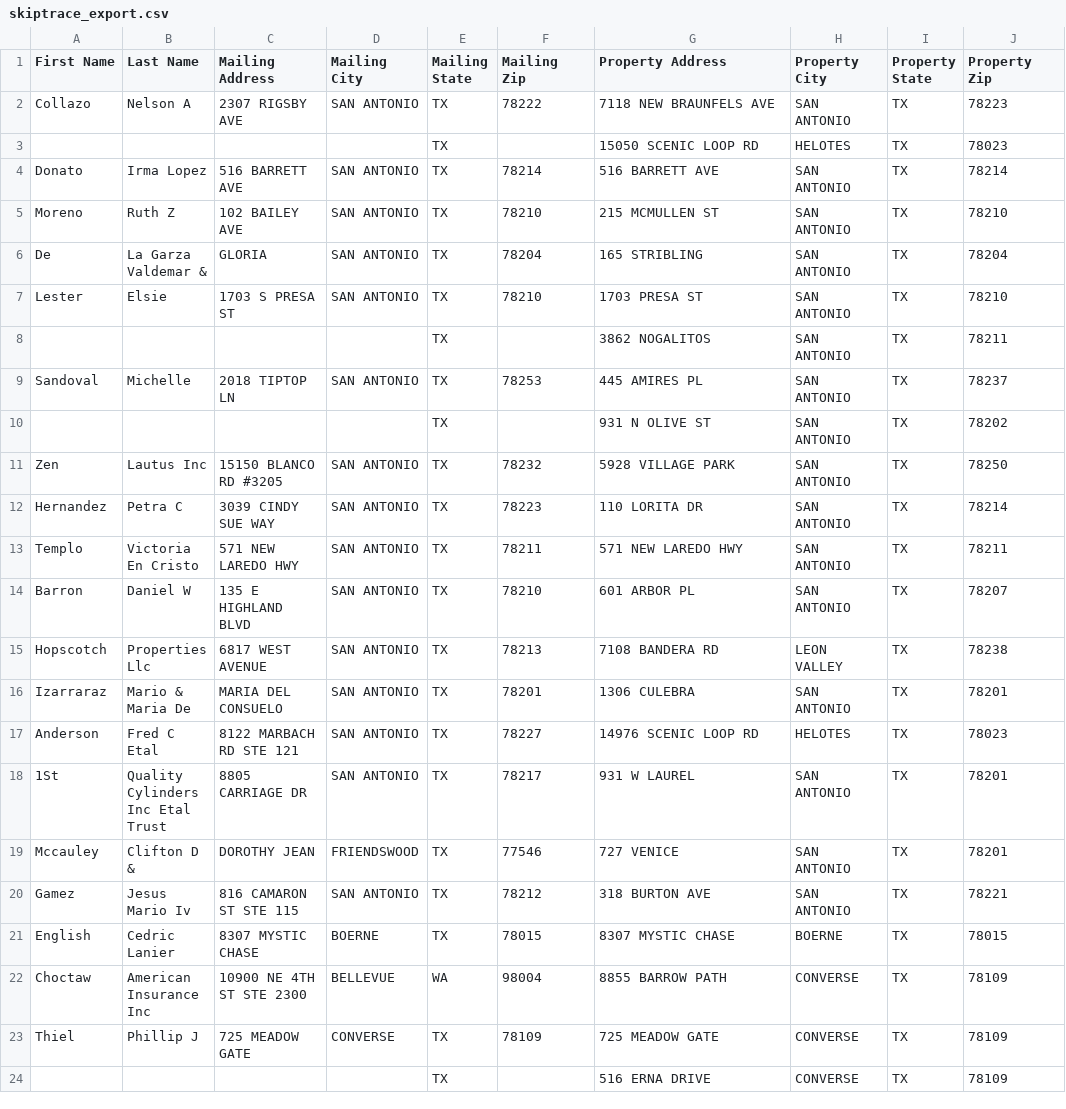
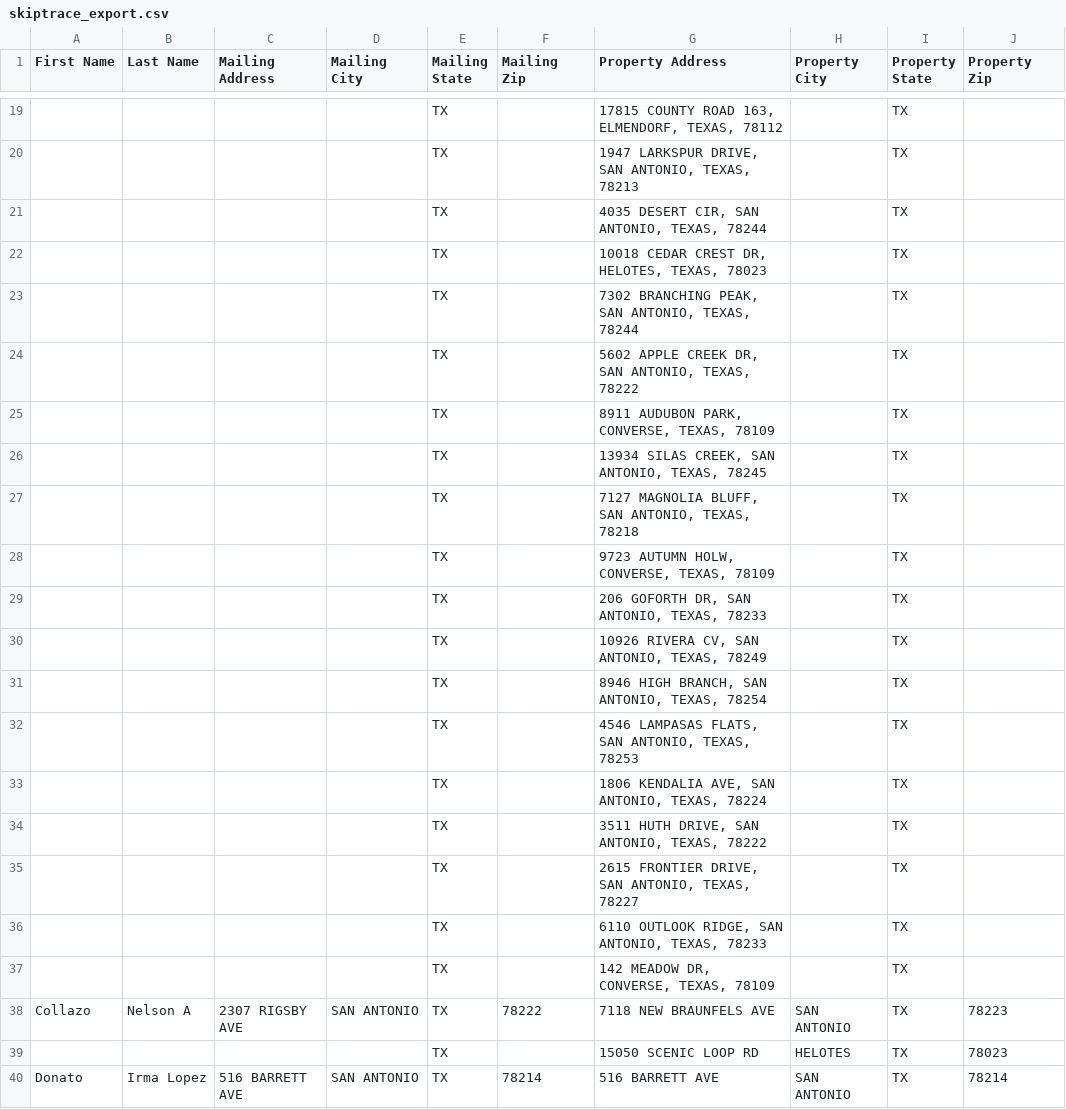
Before and after one commit to Sellmyhousefast247/Bexar-leads, a CSV file: data/skiptrace_export.csv, drawn as a sheet; only a part is shown, gaps mark what is left out; the shorter side is filled out with more unchanged rows; the diff covers the shown part only; the diff names each change by its address in the sheet, - before the commit and + after, or states it on an @@ line.

```diff
--- a/data/skiptrace_export.csv
+++ b/data/skiptrace_export.csv
+row 19:  |  |  |  | TX |  | 17815 COUNTY ROAD 163, ELMENDORF, TEXAS, 78112 |  | TX
+row 20:  |  |  |  | TX |  | 1947 LARKSPUR DRIVE, SAN ANTONIO, TEXAS, 78213 |  | TX
+row 21:  |  |  |  | TX |  | 4035 DESERT CIR, SAN ANTONIO, TEXAS, 78244 |  | TX
+row 22:  |  |  |  | TX |  | 10018 CEDAR CREST DR, HELOTES, TEXAS, 78023 |  | TX
+row 23:  |  |  |  | TX |  | 7302 BRANCHING PEAK, SAN ANTONIO, TEXAS, 78244 |  | TX
+row 24:  |  |  |  | TX |  | 5602 APPLE CREEK DR, SAN ANTONIO, TEXAS, 78222 |  | TX
+row 25:  |  |  |  | TX |  | 8911 AUDUBON PARK, CONVERSE, TEXAS, 78109 |  | TX
+row 26:  |  |  |  | TX |  | 13934 SILAS CREEK, SAN ANTONIO, TEXAS, 78245 |  | TX
+row 27:  |  |  |  | TX |  | 7127 MAGNOLIA BLUFF, SAN ANTONIO, TEXAS, 78218 |  | TX
+row 28:  |  |  |  | TX |  | 9723 AUTUMN HOLW, CONVERSE, TEXAS, 78109 |  | TX
+row 29:  |  |  |  | TX |  | 206 GOFORTH DR, SAN ANTONIO, TEXAS, 78233 |  | TX
+row 30:  |  |  |  | TX |  | 10926 RIVERA CV, SAN ANTONIO, TEXAS, 78249 |  | TX
+row 31:  |  |  |  | TX |  | 8946 HIGH BRANCH, SAN ANTONIO, TEXAS, 78254 |  | TX
+row 32:  |  |  |  | TX |  | 4546 LAMPASAS FLATS, SAN ANTONIO, TEXAS, 78253 |  | TX
+row 33:  |  |  |  | TX |  | 1806 KENDALIA AVE, SAN ANTONIO, TEXAS, 78224 |  | TX
+row 34:  |  |  |  | TX |  | 3511 HUTH DRIVE, SAN ANTONIO, TEXAS, 78222 |  | TX
+row 35:  |  |  |  | TX |  | 2615 FRONTIER DRIVE, SAN ANTONIO, TEXAS, 78227 |  | TX
+row 36:  |  |  |  | TX |  | 6110 OUTLOOK RIDGE, SAN ANTONIO, TEXAS, 78233 |  | TX
+row 37:  |  |  |  | TX |  | 142 MEADOW DR, CONVERSE, TEXAS, 78109 |  | TX
```
Also changed, not shown: 17 added rows and 70 moved rows elsewhere in this file, 4 other files.
